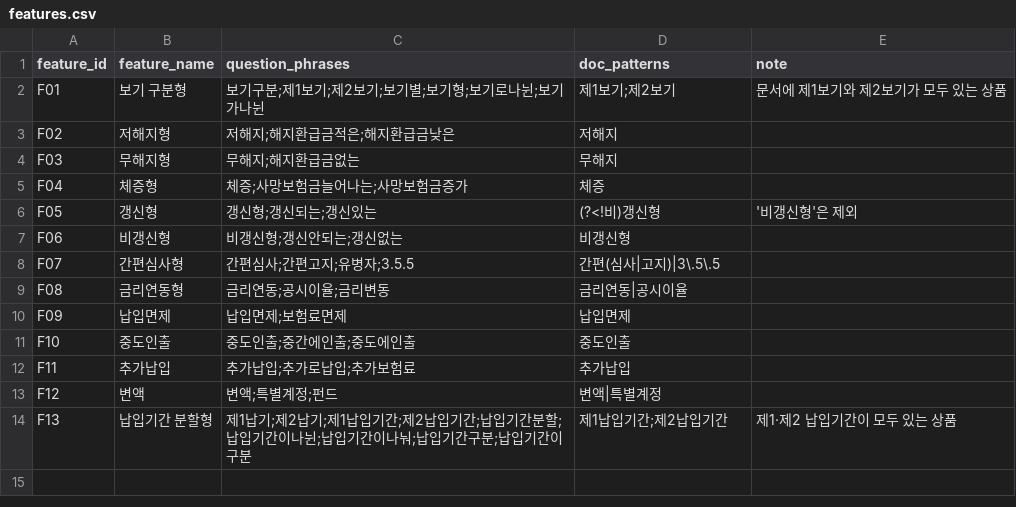
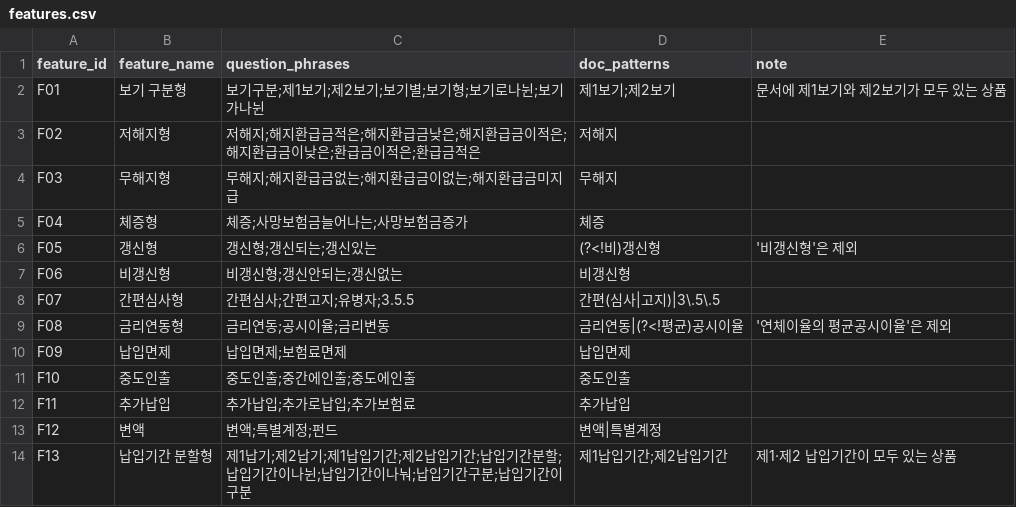
Before and after one commit to lwhdngus-design/261007, a CSV file: poc-2an/dummy-data/features.csv, drawn as a sheet.

```diff
--- a/poc-2an/dummy-data/features.csv
+++ b/poc-2an/dummy-data/features.csv
@@ -2,4 +2,4 @@ feature_id,feature_name,question_phrases,doc_patterns,note
 F01,보기 구분형,보기구분;제1보기;제2보기;보기별;보기형;보기로나뉜;보기가나뉜,제1보기;제2보기,문서에 제1보기와 제2보기가 모두 있는 상품
-F02,저해지형,저해지;해지환급금적은;해지환급금낮은,저해지,
-F03,무해지형,무해지;해지환급금없는,무해지,
+F02,저해지형,저해지;해지환급금적은;해지환급금낮은;해지환급금이적은;해지환급금이낮은;환급금이적은;환급금적은,저해지,
+F03,무해지형,무해지;해지환급금없는;해지환급금이없는;해지환급금미지급,무해지,
 F04,체증형,체증;사망보험금늘어나는;사망보험금증가,체증,
@@ -8,3 +8,3 @@ F06,비갱신형,비갱신형;갱신안되는;갱신없는,비갱신형,
 F07,간편심사형,간편심사;간편고지;유병자;3.5.5,간편(심사|고지)|3\.5\.5,
-F08,금리연동형,금리연동;공시이율;금리변동,금리연동|공시이율,
+F08,금리연동형,금리연동;공시이율;금리변동,금리연동|(?<!평균)공시이율,'연체이율의 평균공시이율'은 제외
 F09,납입면제,납입면제;보험료면제,납입면제,
```
Also changed, not shown: 17 other files.
